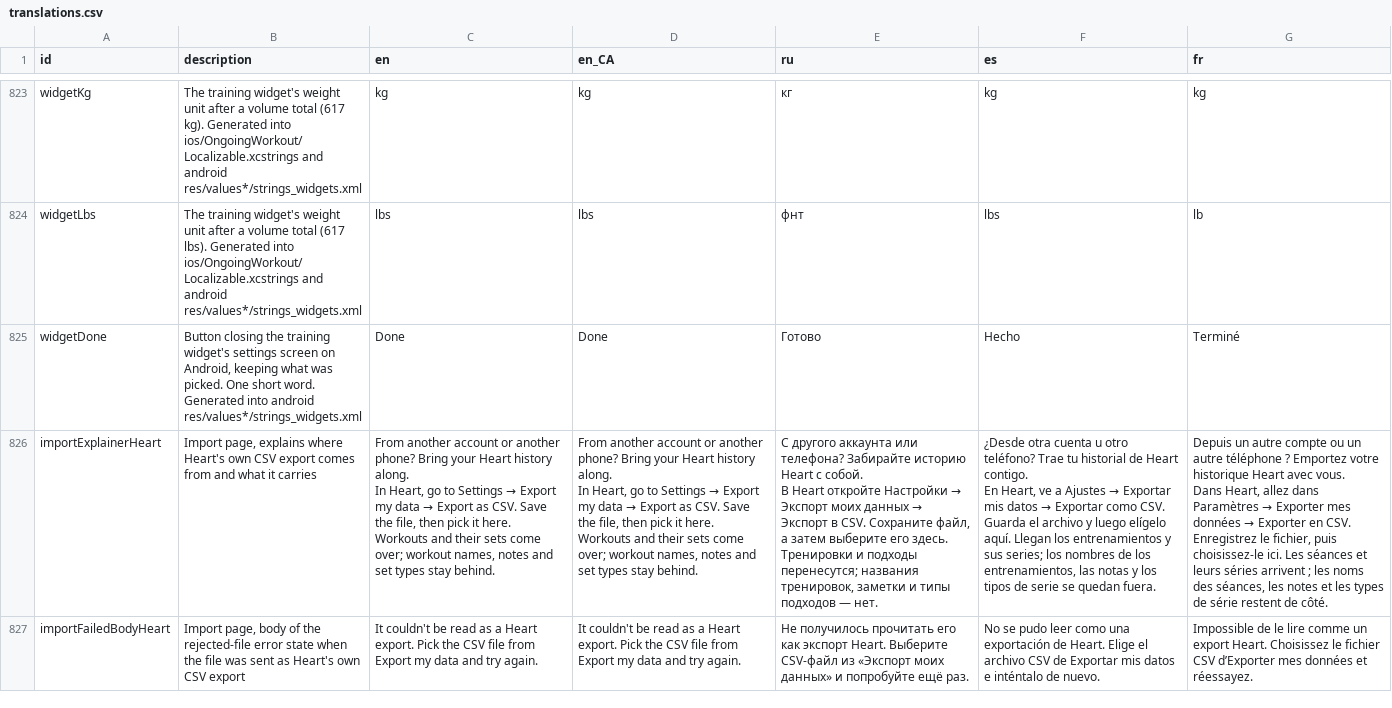
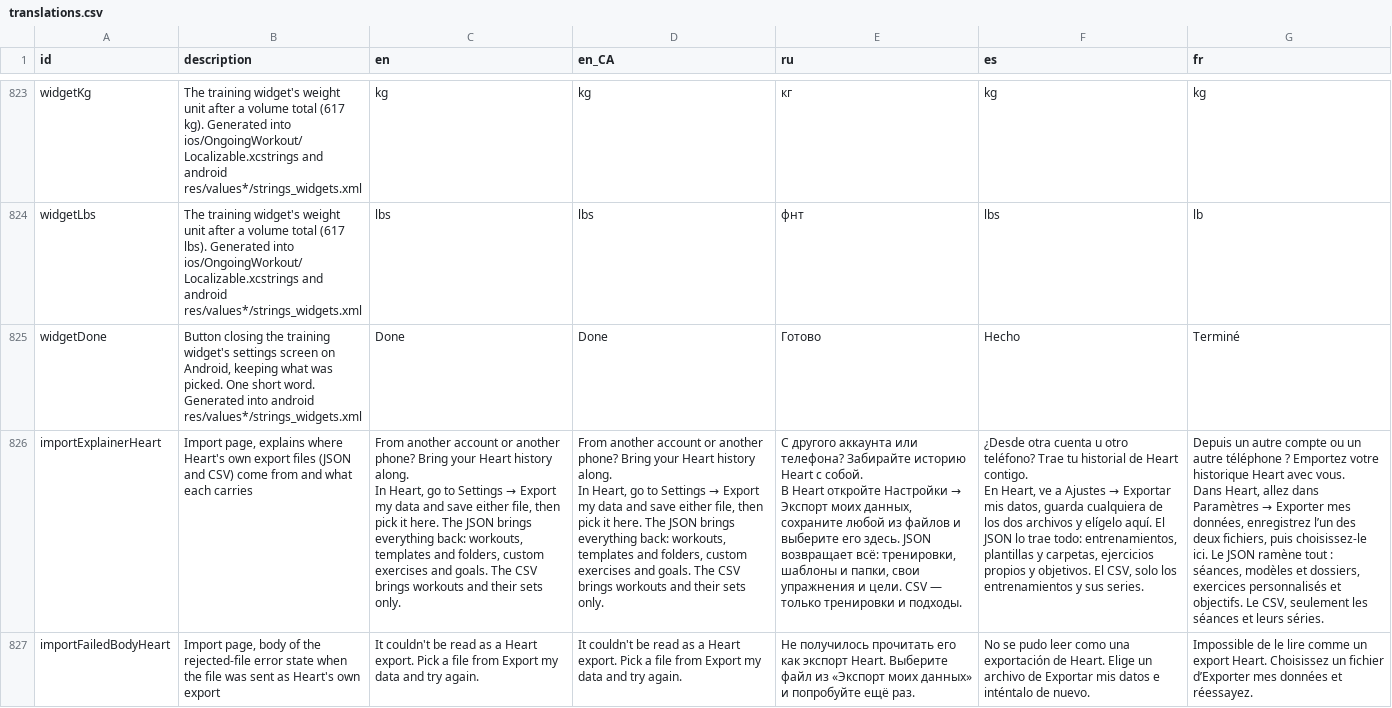
Before and after one commit to kit-g/heart-of-yours, a CSV file: shared/heart_language/scripts/translations.csv, drawn as a sheet; only a part is shown, gaps mark what is left out; the diff covers the shown part only; the diff names each change by its address in the sheet, - before the commit and + after, or states it on an @@ line.

```diff
--- a/shared/heart_language/scripts/translations.csv
+++ b/shared/heart_language/scripts/translations.csv
-B826 (description): …Heart's own CSV export comes from and what it carries
+B826 (description): …Heart's own export files (JSON and CSV) come from and what each carries
@@ C826 (en): …my data → Export as CSV. Save the file, then pick it here. Workouts and their sets come over; workout names, notes and set types stay behind. → …my data and save either file, then pick it here. The JSON brings everything back: workouts, templates and folders, custom exercises and goals. The CSV brings workouts and their sets only. @@
@@ D826 (en_CA): …my data → Export as CSV. Save the file, then pick it here. Workouts and their sets come over; workout names, notes and set types stay behind. → …my data and save either file, then pick it here. The JSON brings everything back: workouts, templates and folders, custom exercises and goals. The CSV brings workouts and their sets only. @@
@@ E826 (ru): …Экспорт моих данных → Экспорт в CSV. Сохраните файл, а затем выберите его здесь. Тренировки и подходы перенесутся; названия тренировок, заметки и типы подходов — нет. → …Экспорт моих данных, сохраните любой из файлов и выберите его здесь. JSON возвращает всё: тренировки, шаблоны и папки, свои упражнения и цели. CSV — только тренировки и подходы. @@
@@ F826 (es): …Exportar mis datos → Exportar como CSV. Guarda el archivo y luego elígelo aquí. Llegan los entrenamientos y sus series; los nombres de los entrenamientos, las notas y los tipos de serie se quedan fuera. → …Exportar mis datos, guarda cualquiera de los dos archivos y elígelo aquí. El JSON lo trae todo: entrenamientos, plantillas y carpetas, ejercicios propios y objetivos. El CSV, solo los entrenamientos y sus series. @@
@@ G826 (fr): …Exporter mes données → Exporter en CSV. Enregistrez le fichier, puis choisissez-le ici. Les séances et leurs séries arrivent ; les noms des séances, les notes et les types de série restent de côté. → …Exporter mes données, enregistrez l’un des deux fichiers, puis choisissez-le ici. Le JSON ramène tout : séances, modèles et dossiers, exercices personnalisés et objectifs. Le CSV, seulement les séances et leurs séries. @@
-B827 (description): …Heart's own CSV export
+B827 (description): …Heart's own export
-C827 (en): …export. Pick the CSV file from…
+C827 (en): …export. Pick a file from…
-D827 (en_CA): …export. Pick the CSV file from…
+D827 (en_CA): …export. Pick a file from…
-E827 (ru): …Heart. Выберите CSV-файл из «Экспорт…
+E827 (ru): …Heart. Выберите файл из «Экспорт…
-F827 (es): …Heart. Elige el archivo CSV de Exportar…
+F827 (es): …Heart. Elige un archivo de Exportar…
-G827 (fr): …Heart. Choisissez le fichier CSV d’Exporter mes…
+G827 (fr): …Heart. Choisissez un fichier d’Exporter mes…
```
Also changed, not shown: 6 added rows elsewhere in this file, 1 other file.
